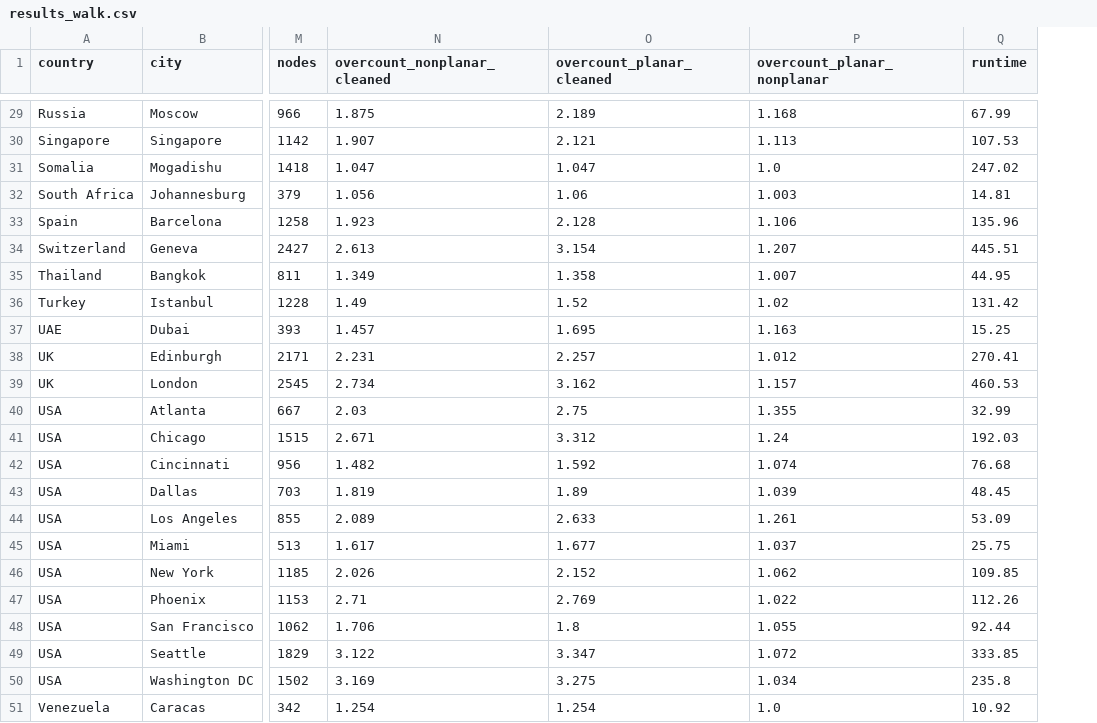
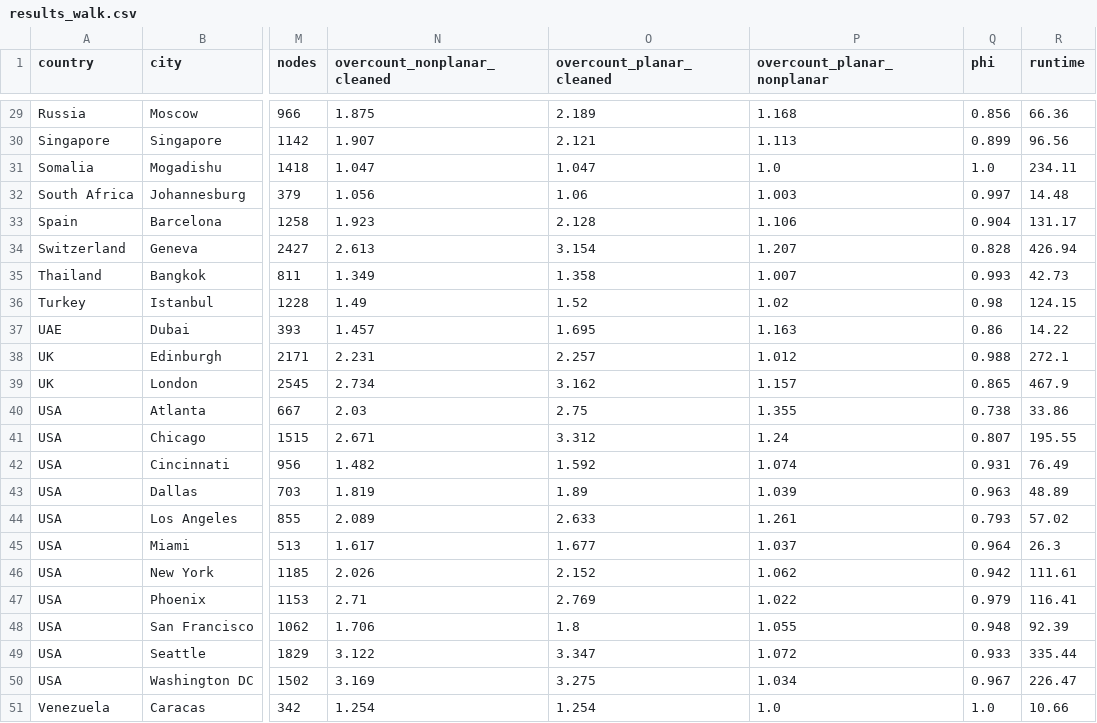
Before and after one commit to gboeing/planar-vs-nonplanar, a CSV file: data/results_walk.csv, drawn as a sheet; only a part is shown, gaps mark what is left out; addresses are those after the commit; the diff covers the shown part only; the diff names each change by its address in the sheet, - before the commit and + after, or states it on an @@ line.

```diff
--- a/data/results_walk.csv
+++ b/data/results_walk.csv
+column Q (phi), rows 29-51: 0.856 | 0.899 | 1.0 | 0.997 | 0.904 | 0.828 | 0.993 | 0.98 | 0.86 | 0.988 | 0.865 | 0.738 | 0.807 | 0.931 | 0.963 | 0.793 | 0.964 | 0.942 | 0.979 | 0.948 | 0.933 | 0.967 | 1.0
-R29 (runtime): 67.99
+R29 (runtime): 66.36
-R30 (runtime): 107.53
+R30 (runtime): 96.56
-R31 (runtime): 247.02
+R31 (runtime): 234.11
-R32 (runtime): 14.81
+R32 (runtime): 14.48
-R33 (runtime): 135.96
+R33 (runtime): 131.17
-R34 (runtime): 445.51
+R34 (runtime): 426.94
-R35 (runtime): 44.95
+R35 (runtime): 42.73
-R36 (runtime): 131.42
+R36 (runtime): 124.15
-R37 (runtime): 15.25
+R37 (runtime): 14.22
-R38 (runtime): 270.41
+R38 (runtime): 272.1
-R39 (runtime): 460.53
+R39 (runtime): 467.9
-R40 (runtime): 32.99
+R40 (runtime): 33.86
-R41 (runtime): 192.03
+R41 (runtime): 195.55
-R42 (runtime): 76.68
+R42 (runtime): 76.49
-R43 (runtime): 48.45
+R43 (runtime): 48.89
-R44 (runtime): 53.09
+R44 (runtime): 57.02
-R45 (runtime): 25.75
+R45 (runtime): 26.3
-R46 (runtime): 109.85
+R46 (runtime): 111.61
-R47 (runtime): 112.26
+R47 (runtime): 116.41
-R48 (runtime): 92.44
+R48 (runtime): 92.39
-R49 (runtime): 333.85
+R49 (runtime): 335.44
-R50 (runtime): 235.8
+R50 (runtime): 226.47
-R51 (runtime): 10.92
+R51 (runtime): 10.66
```
Also changed, not shown: 27 edited cells elsewhere in this file, data/city_samples.csv, data/results.csv, 21 other files.
